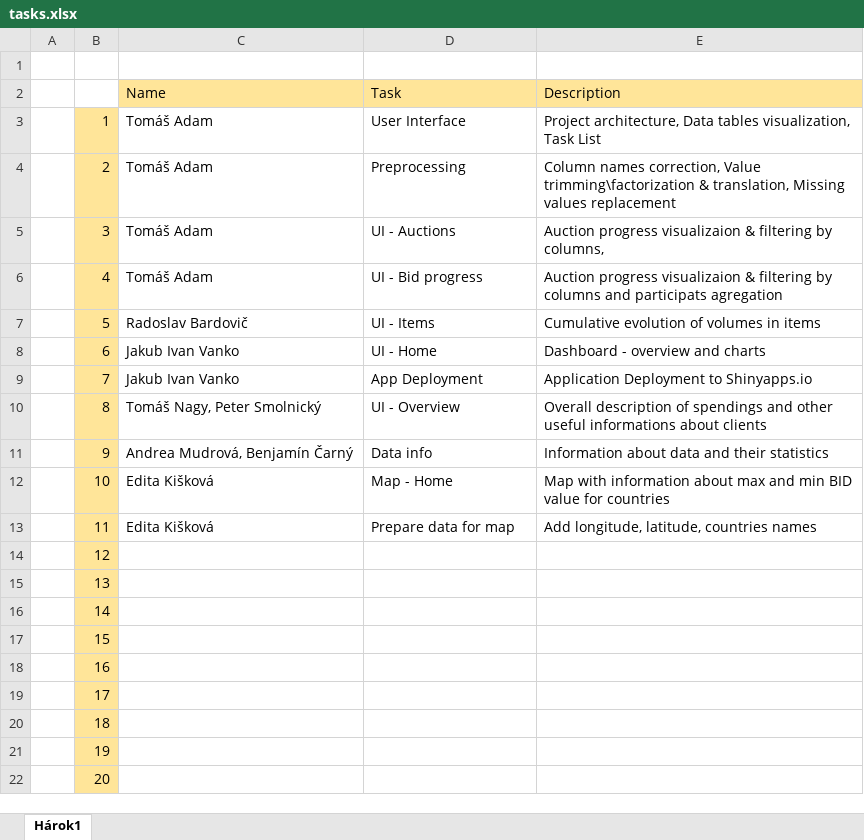
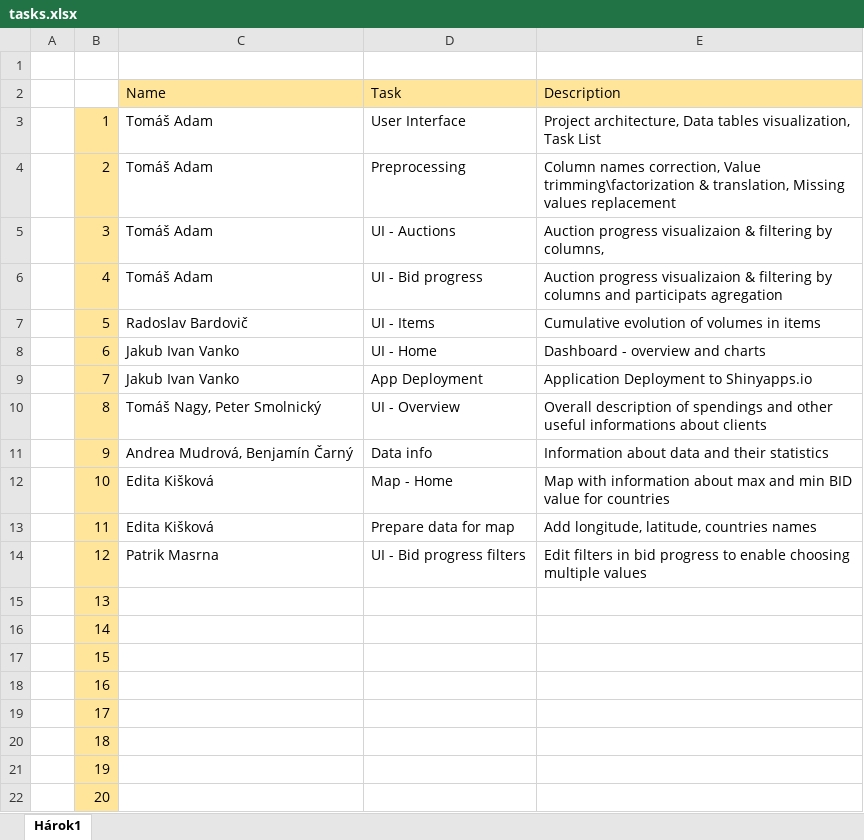
Before and after one commit to Coder-mano/Auctions-Visualization, an Excel workbook: tasks.xlsx, sheet Hárok1, drawn as a sheet; values as stored, in another font and other column widths than the file's, no borders; the diff names each change by its address in the sheet, - before the commit and + after, or states it on an @@ line.

Commit message:
Edit filters to enable choosing multiple values and Replace tasks.xlsx

```diff
--- a/tasks.xlsx (sheet Hárok1)
+++ b/tasks.xlsx (sheet Hárok1)
-C14: (empty)
+C14: Patrik Masrna
-D14: (empty)
+D14: UI - Bid progress filters
-E14: (empty)
+E14: Edit filters in bid progress to enable choosing multiple values
```
Also changed, not shown: 2 other files.
